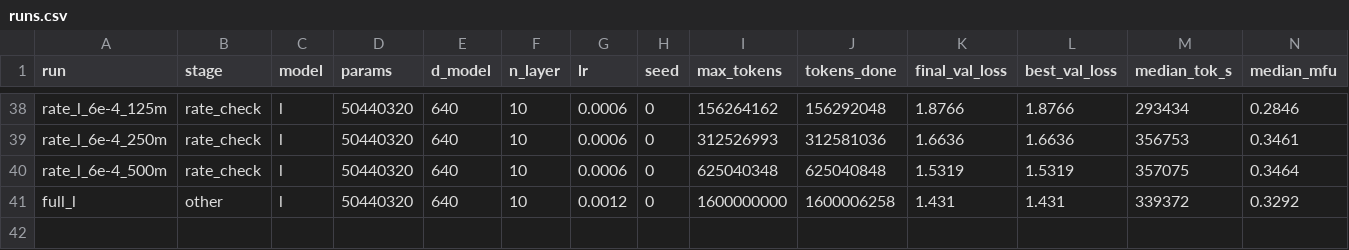
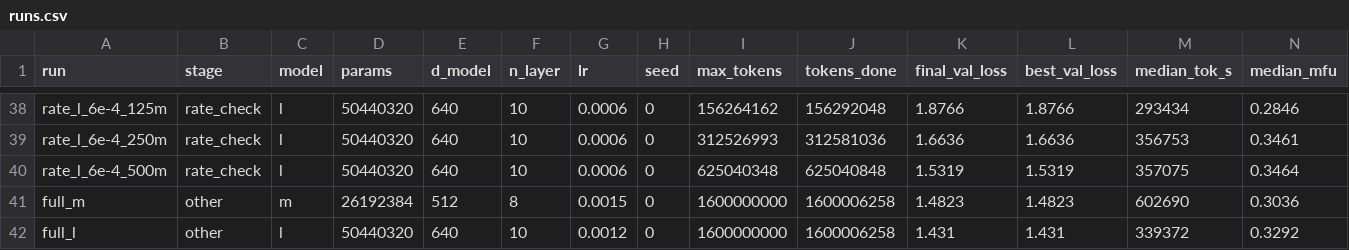
Before and after one commit to AshishSinha5/chess-lm, a CSV file: results/runs.csv, drawn as a sheet; only a part is shown, gaps mark what is left out; rows hold the shown columns only; the diff names each change by its address in the sheet, - before the commit and + after, or states it on an @@ line.

```diff
--- a/results/runs.csv
+++ b/results/runs.csv
+row 41: full_m | other | m | 26192384 | 512 | 8 | 0.0015 | 0 | 1600000000 | 1600006258 | 1.4823 | 1.4823 | 602690 | 0.3036
```
Also changed, not shown: 3 other files.
